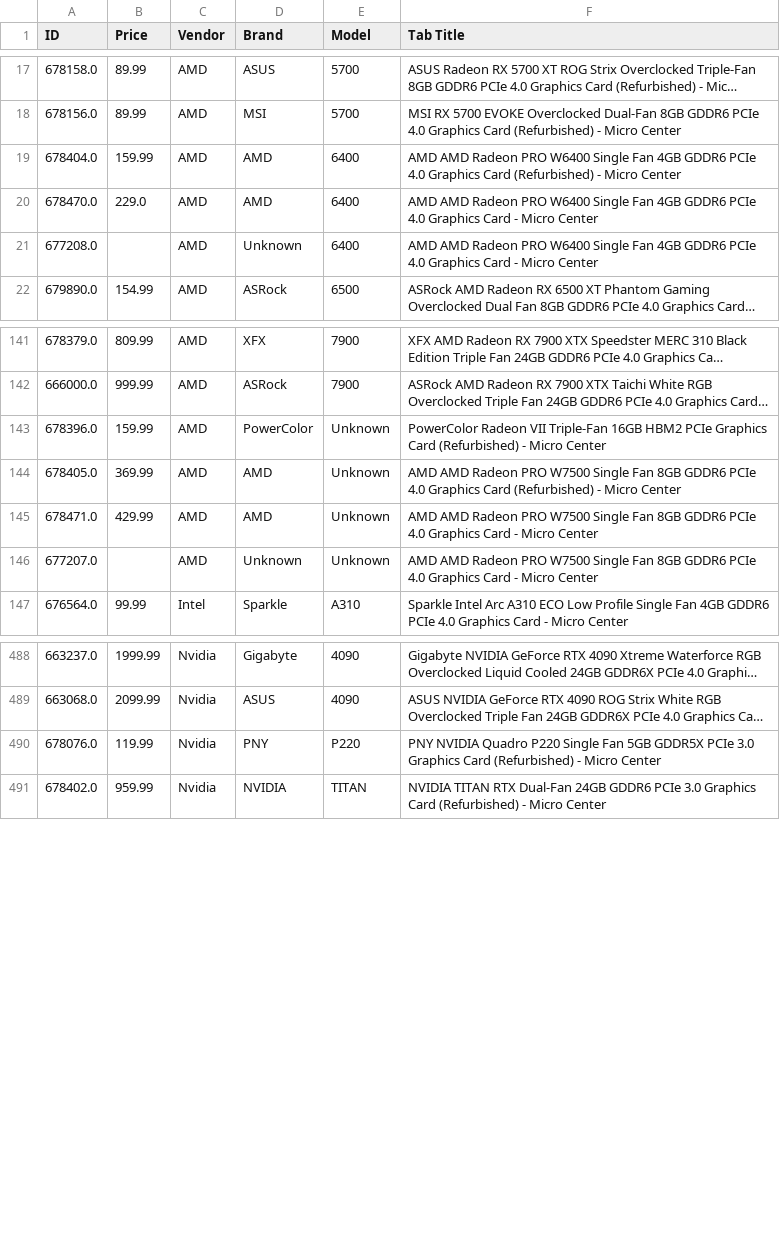
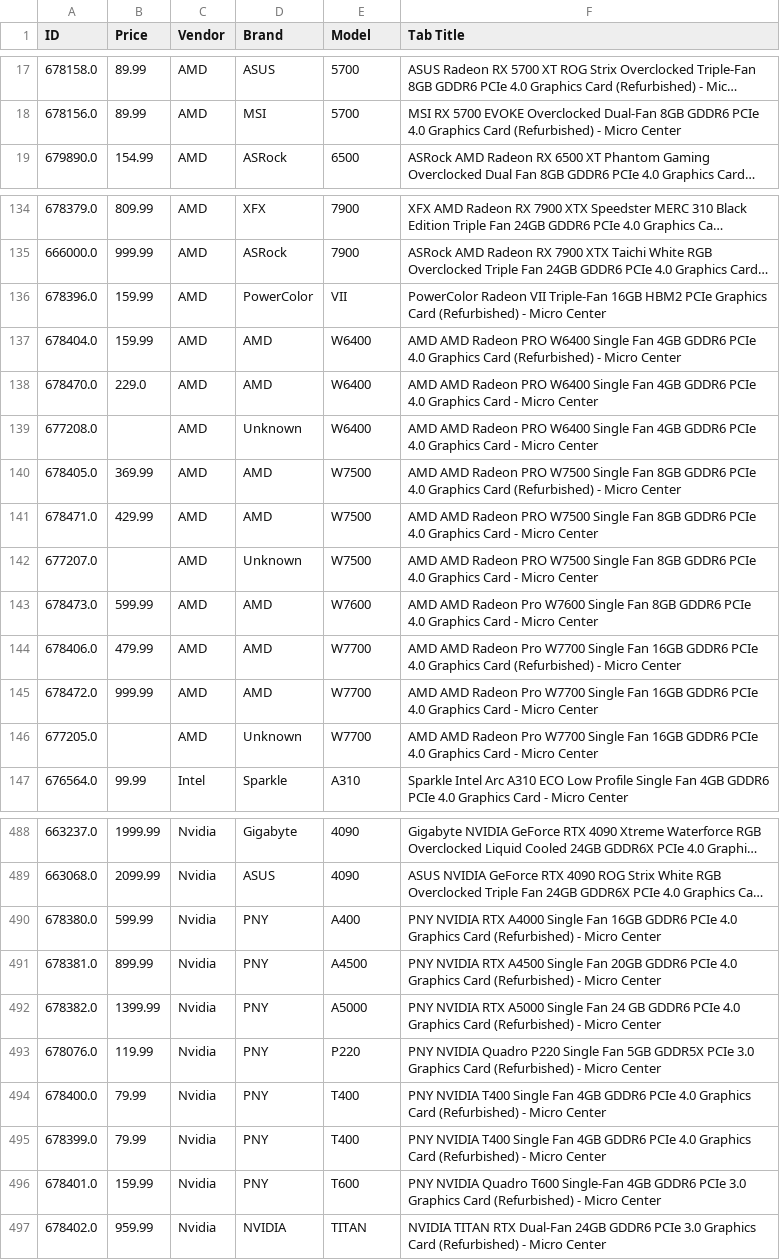
Before and after one commit to rkozyak/Microcenter-GPU-Scrapper, a CSV file: discovered_gpus.csv, drawn as a sheet; only a part is shown, gaps mark what is left out; long unchanged cells end in …; removed rows and columns are numbered as before the commit, all else as after; the diff covers the shown part only; the diff names each change by its address in the sheet, - before the commit and + after, or states it on an @@ line.

Commit message:
added more gpu models

```diff
--- a/discovered_gpus.csv
+++ b/discovered_gpus.csv
-row 19: 678404.0 | 159.99 | AMD | AMD | 6400 | AMD AMD Radeon PRO W6400 Single Fan 4GB GDDR6 PCIe 4.0 Graphics Card (Refurbished) - Micro Center
-row 20: 678470.0 | 229.0 | AMD | AMD | 6400 | AMD AMD Radeon PRO W6400 Single Fan 4GB GDDR6 PCIe 4.0 Graphics Card - Micro Center
-row 21: 677208.0 |  | AMD | Unknown | 6400 | AMD AMD Radeon PRO W6400 Single Fan 4GB GDDR6 PCIe 4.0 Graphics Card - Micro Center
-E136 (Model): Unknown
+E136 (Model): VII
+row 137: 678404.0 | 159.99 | AMD | AMD | W6400 | AMD AMD Radeon PRO W6400 Single Fan 4GB GDDR6 PCIe 4.0 Graphics Card (Refurbished) - Micro Center
+row 138: 678470.0 | 229.0 | AMD | AMD | W6400 | AMD AMD Radeon PRO W6400 Single Fan 4GB GDDR6 PCIe 4.0 Graphics Card - Micro Center
+row 139: 677208.0 |  | AMD | Unknown | W6400 | AMD AMD Radeon PRO W6400 Single Fan 4GB GDDR6 PCIe 4.0 Graphics Card - Micro Center
-E140:E142 (Model): Unknown
+E140:E142 (Model): W7500
+row 143: 678473.0 | 599.99 | AMD | AMD | W7600 | AMD AMD Radeon Pro W7600 Single Fan 8GB GDDR6 PCIe 4.0 Graphics Card - Micro Center
+row 144: 678406.0 | 479.99 | AMD | AMD | W7700 | AMD AMD Radeon Pro W7700 Single Fan 16GB GDDR6 PCIe 4.0 Graphics Card (Refurbished) - Micro Center
+row 145: 678472.0 | 999.99 | AMD | AMD | W7700 | AMD AMD Radeon Pro W7700 Single Fan 16GB GDDR6 PCIe 4.0 Graphics Card - Micro Center
+row 146: 677205.0 |  | AMD | Unknown | W7700 | AMD AMD Radeon Pro W7700 Single Fan 16GB GDDR6 PCIe 4.0 Graphics Card - Micro Center
+row 490: 678380.0 | 599.99 | Nvidia | PNY | A400 | PNY NVIDIA RTX A4000 Single Fan 16GB GDDR6 PCIe 4.0 Graphics Card (Refurbished) - Micro Center
+row 491: 678381.0 | 899.99 | Nvidia | PNY | A4500 | PNY NVIDIA RTX A4500 Single Fan 20GB GDDR6 PCIe 4.0 Graphics Card (Refurbished) - Micro Center
+row 492: 678382.0 | 1399.99 | Nvidia | PNY | A5000 | PNY NVIDIA RTX A5000 Single Fan 24 GB GDDR6 PCIe 4.0 Graphics Card (Refurbished) - Micro Center
+row 494: 678400.0 | 79.99 | Nvidia | PNY | T400 | PNY NVIDIA T400 Single Fan 4GB GDDR6 PCIe 4.0 Graphics Card (Refurbished) - Micro Center
+row 495: 678399.0 | 79.99 | Nvidia | PNY | T400 | PNY NVIDIA T400 Single Fan 4GB GDDR6 PCIe 4.0 Graphics Card (Refurbished) - Micro Center
+row 496: 678401.0 | 159.99 | Nvidia | PNY | T600 | PNY NVIDIA Quadro T600 Single-Fan 4GB GDDR6 PCIe 3.0 Graphics Card (Refurbished) - Micro Center
```
Also changed, not shown: 4 removed rows elsewhere in this file, 1 other file.
